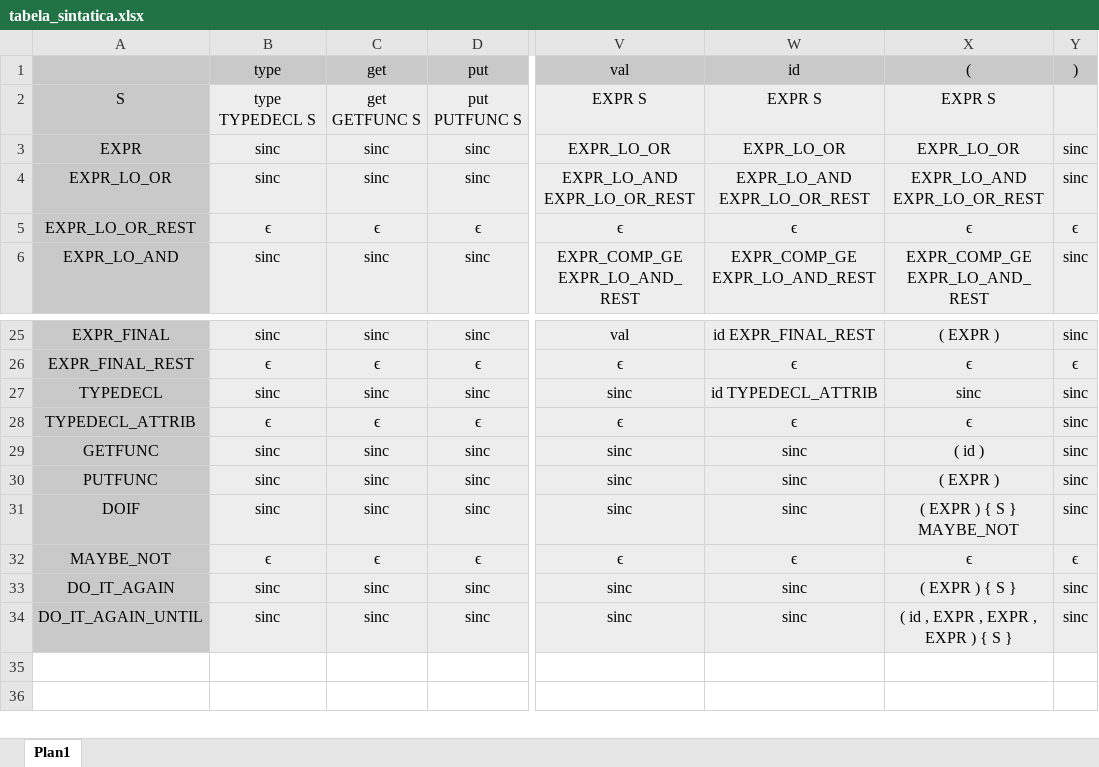
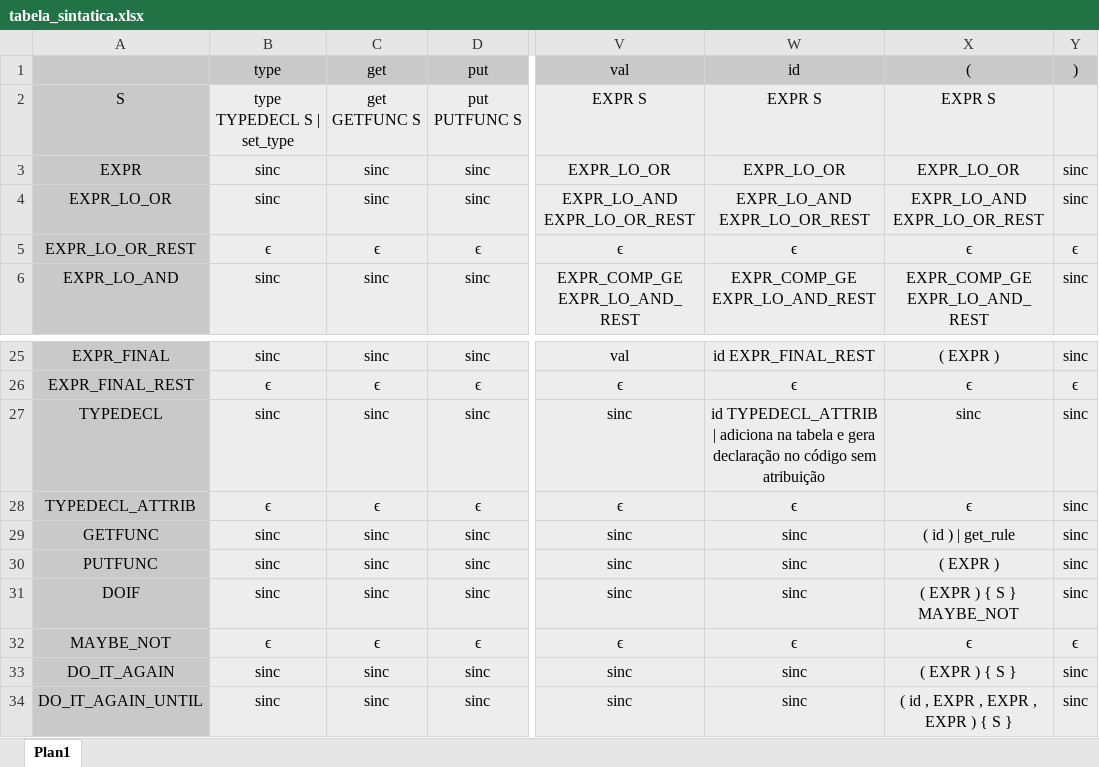
Before and after one commit to mitch-hannigan/CGVlang, an Excel workbook: tabela_sintatica.xlsx, sheet Plan1, drawn as a sheet; only a part is shown, gaps mark what is left out; values as stored, in another font and other column widths than the file's, no borders; the diff names each change by its address in the sheet, - before the commit and + after, or states it on an @@ line.

Commit message:
more semantic rules

```diff
--- a/tabela_sintatica.xlsx (sheet Plan1)
+++ b/tabela_sintatica.xlsx (sheet Plan1)
-B2 (type): type TYPEDECL S
+B2 (type): type TYPEDECL S | set_type
-W27 (id): id TYPEDECL_ATTRIB
+W27 (id): id TYPEDECL_ATTRIB | adiciona na tabela e gera declaração no código sem atribuição
-X29 ((): ( id )
+X29 ((): ( id ) | get_rule
```
Also changed, not shown: 9 other files.
